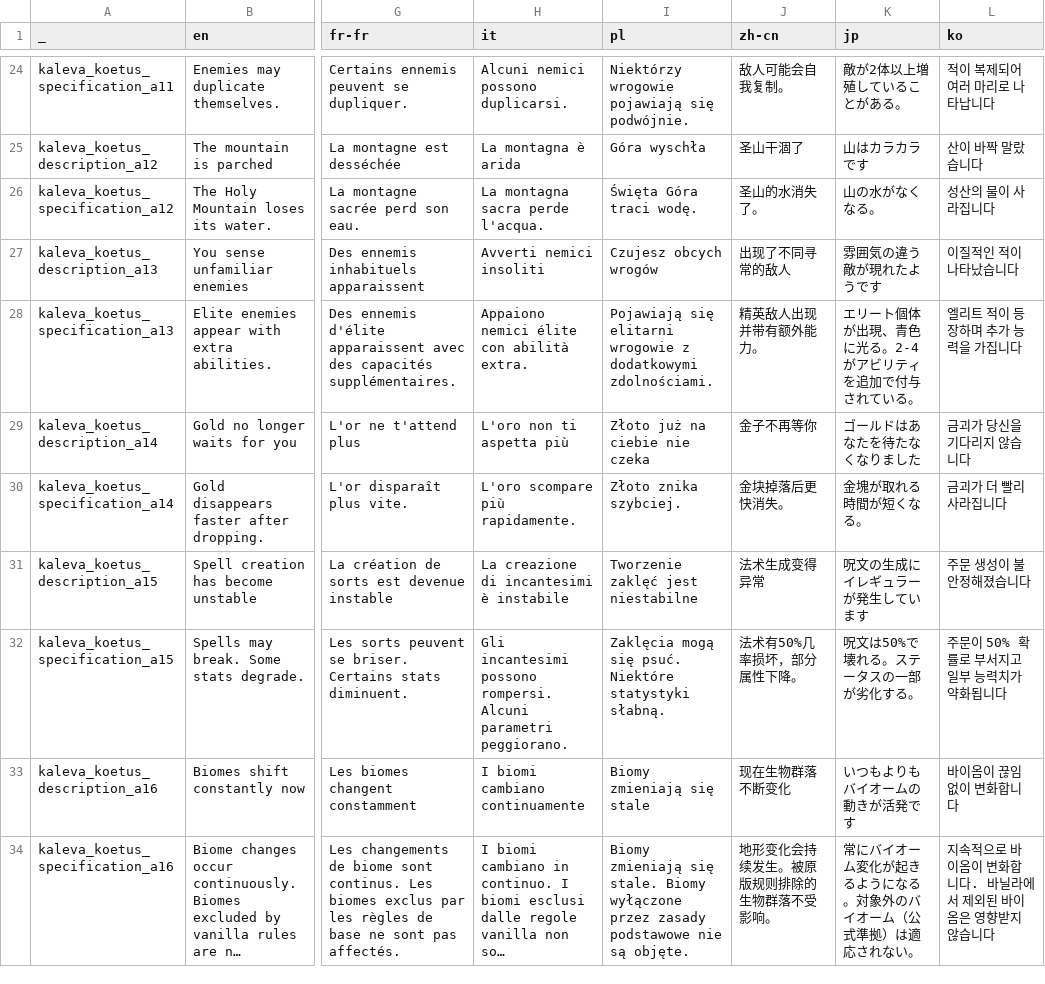
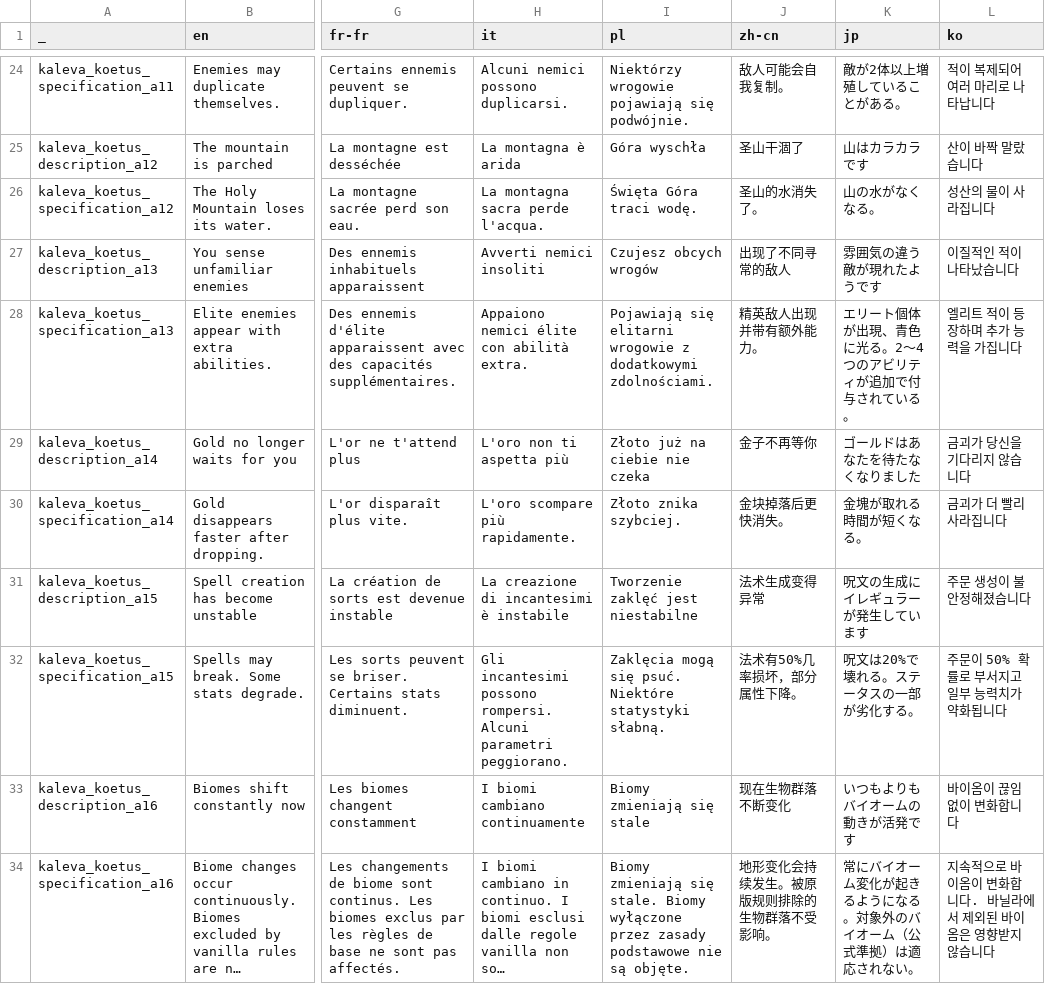
Before and after one commit to den3606/kaleva_koetus, a CSV file: files/translations/common.csv, drawn as a sheet; only a part is shown, gaps mark what is left out; long unchanged cells end in …; the diff names each change by its address in the sheet, - before the commit and + after, or states it on an @@ line.

Commit message:
:hammer: japanese text

```diff
--- a/files/translations/common.csv
+++ b/files/translations/common.csv
-K28 (jp): エリート個体が出現、青色に光る。2-4がアビリティを追加で付与されている。
+K28 (jp): エリート個体が出現、青色に光る。2～4つのアビリティが追加で付与されている。
-K32 (jp): 呪文は50%で壊れる。ステータスの一部が劣化する。
+K32 (jp): 呪文は20%で壊れる。ステータスの一部が劣化する。
```
